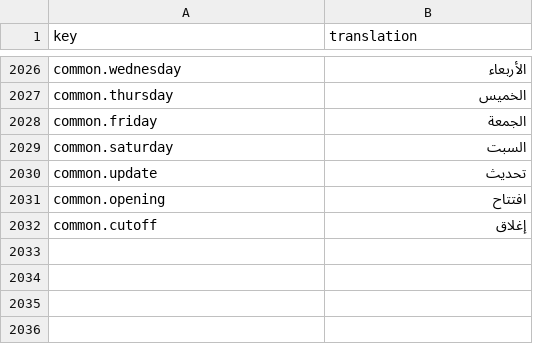
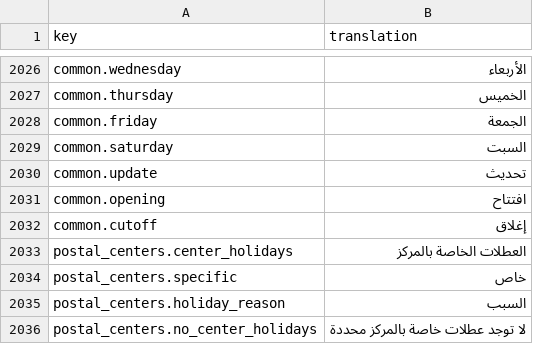
Before and after one commit to IgnacioFernandezSoriano/ONEMS, a CSV file: public/locales/ar.csv, drawn as a sheet; only a part is shown, gaps mark what is left out.

Commit message:
feat(sprint3): Add center-specific holidays management to Postal Centers

```diff
--- a/public/locales/ar.csv
+++ b/public/locales/ar.csv
@@ -2032 +2032,5 @@ common.opening,افتتاح
 common.cutoff,إغلاق
+postal_centers.center_holidays,العطلات الخاصة بالمركز
+postal_centers.specific,خاص
+postal_centers.holiday_reason,السبب
+postal_centers.no_center_holidays,لا توجد عطلات خاصة بالمركز محددة
```
Also changed, not shown: public/locales/en.csv, public/locales/es.csv, 3 other files.
